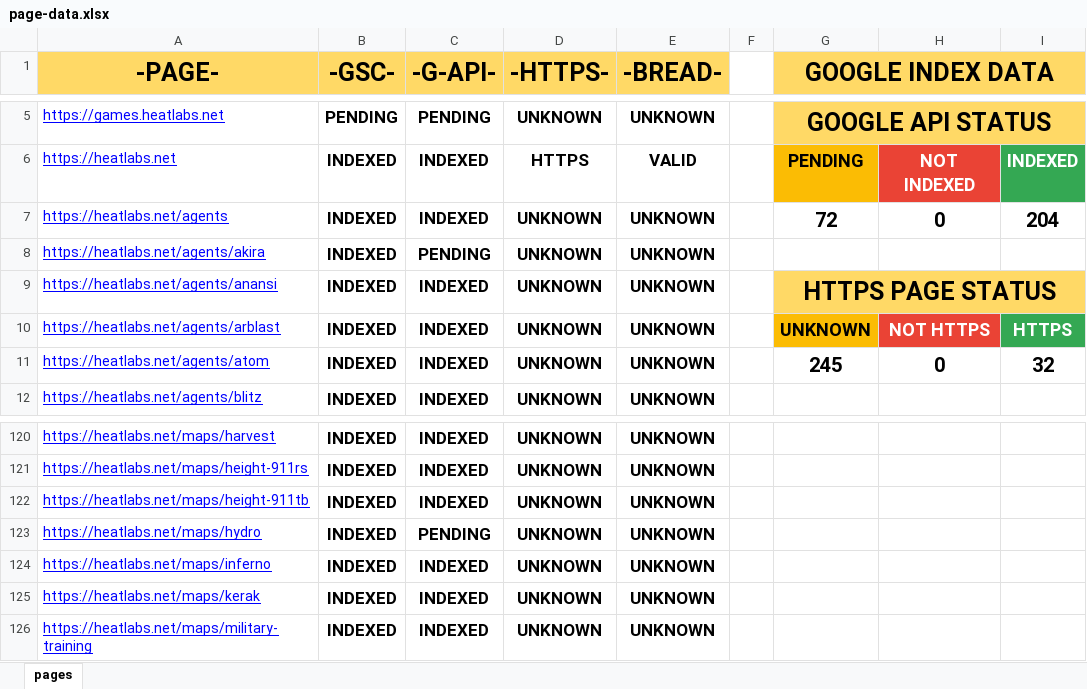
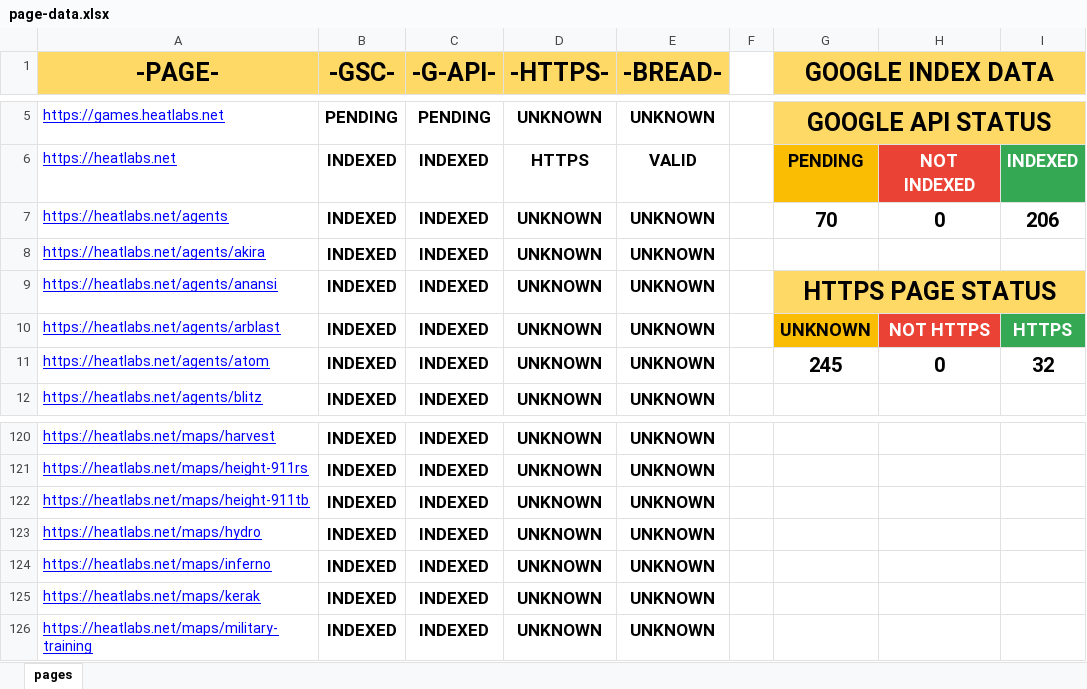
Before and after one commit to HEATLabs/HEAT-Labs-Configs, an Excel workbook: page-data.xlsx, sheet pages, drawn as a sheet; only a part is shown, gaps mark what is left out; values as stored, in another font and other column widths than the file's, no borders; charts and pictures not drawn; the diff names each change by its address in the sheet, - before the commit and + after, or states it on an @@ line.

Commit message:
updated page data files

```diff
--- a/page-data.xlsx (sheet pages)
+++ b/page-data.xlsx (sheet pages)
-G7 (GOOGLE INDEX DATA): 72
+G7 (GOOGLE INDEX DATA): 70
-I7: 204
+I7: 206
-C8 (-G-API-): PENDING
+C8 (-G-API-): INDEXED
-C123 (-G-API-): PENDING
+C123 (-G-API-): INDEXED
```
Also changed, not shown: 1 other file.
